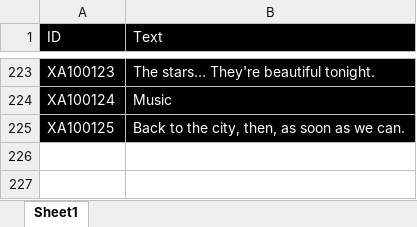
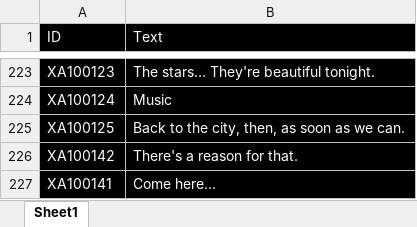
Before and after one commit to LCA-EET/LCA, an Excel workbook: soundwork/sounds.xlsx, sheet Sheet1, drawn as a sheet; only a part is shown, gaps mark what is left out; values as stored, in another font and other column widths than the file's, no borders; the diff names each change by its address in the sheet, - before the commit and + after, or states it on an @@ line.

```diff
--- a/soundwork/sounds.xlsx (sheet Sheet1)
+++ b/soundwork/sounds.xlsx (sheet Sheet1)
+row 226: XA100142 | There's a reason for that.
+row 227: XA100141 | Come here…
```
Also changed, not shown: 17 other files.
